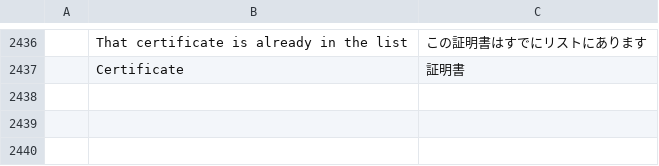
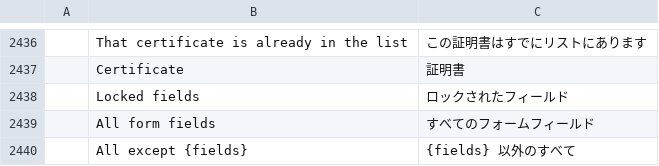
Before and after one commit to kristianrama/cleonpdf, a TSV file: crates/ui-egui/src/i18n/ja.tsv, drawn as a sheet; only a part is shown, gaps mark what is left out; the diff names each change by its address in the sheet, - before the commit and + after, or states it on an @@ line.

```diff
--- a/crates/ui-egui/src/i18n/ja.tsv
+++ b/crates/ui-egui/src/i18n/ja.tsv
+row 2438:  | Locked fields | ロックされたフィールド
+row 2439:  | All form fields | すべてのフォームフィールド
+row 2440:  | All except {fields} | {fields} 以外のすべて
```
Also changed, not shown: crates/ui-egui/src/i18n/ar.tsv, crates/ui-egui/src/i18n/bg.tsv, 22 other files.
